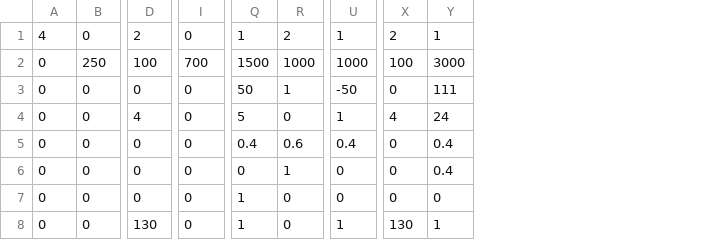
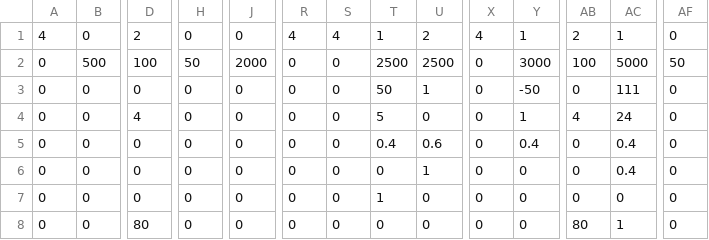
Before and after one commit to Team624/2018Robot, a CSV file: Auton/Chooser/centertwoswitchl.csv, drawn as a sheet; only a part is shown, gaps mark what is left out; addresses are those after the commit; the diff names each change by its address in the sheet, - before the commit and + after, or states it on an @@ line.

```diff
--- a/Auton/Chooser/centertwoswitchl.csv
+++ b/Auton/Chooser/centertwoswitchl.csv
+column H, rows 1-8: 0 | 50 | 0 | 0 | 0 | 0 | 0 | 0
+column R, rows 1-8: 4 | 0 | 0 | 0 | 0 | 0 | 0 | 0
+column S, rows 1-8: 4 | 0 | 0 | 0 | 0 | 0 | 0 | 0
+column X, rows 1-8: 4 | 0 | 0 | 0 | 0 | 0 | 0 | 0
+column AF, rows 1-8: 0 | 50 | 0 | 0 | 0 | 0 | 0 | 0
-B2: 250
+B2: 500
-J2: 700
+J2: 2000
-T2: 1500
+T2: 2500
-U2: 1000
+U2: 2500
-Y2: 1000
+Y2: 3000
-AC2: 3000
+AC2: 5000
-D8: 130
+D8: 80
-T8: 1
+T8: 0
-Y8: 1
+Y8: 0
-AB8: 130
+AB8: 80
```
Also changed, not shown: Auton/Chooser/centertwoswitchr.csv, Auton/Chooser/leftbothoneplusonell.csv, 53 other files.
